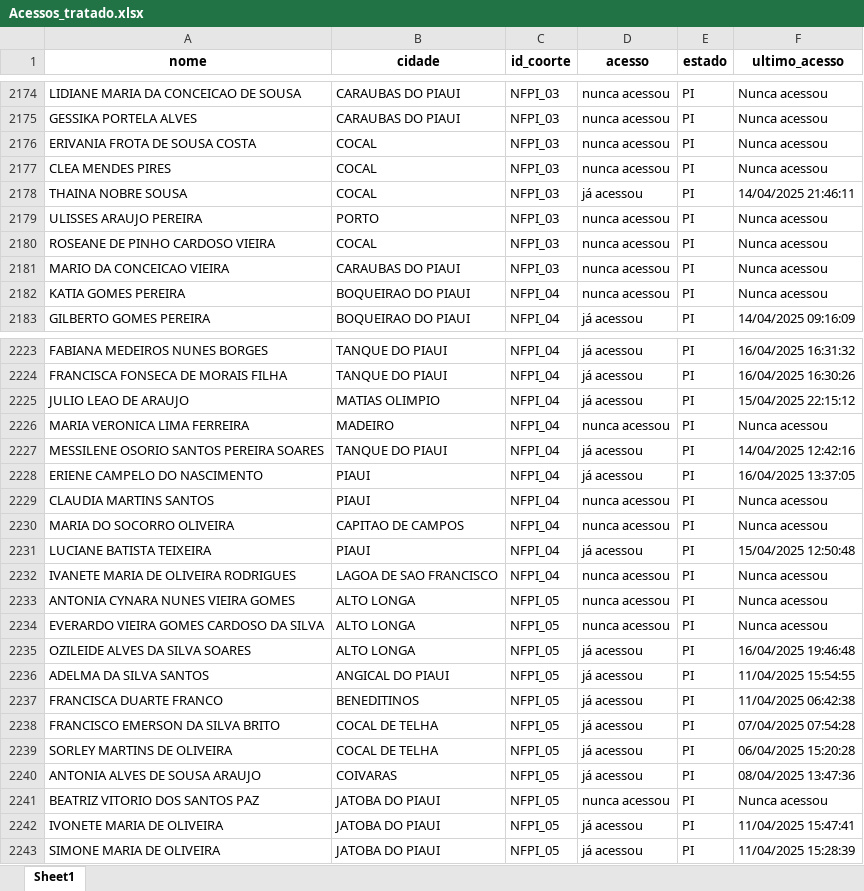
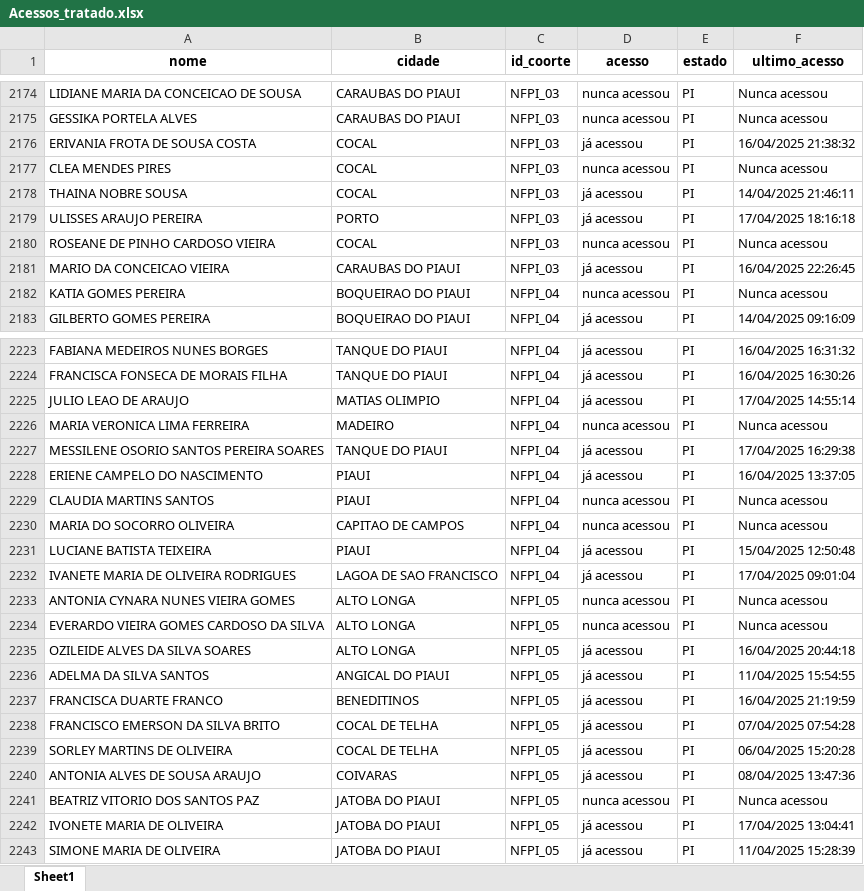
Before and after one commit to amarildorfilhoufc/eti-2025-streamlit, an Excel workbook: Acessos_tratado.xlsx, sheet Sheet1, drawn as a sheet; only a part is shown, gaps mark what is left out; values as stored, in another font and other column widths than the file's, no borders; the diff covers the shown part only; the diff names each change by its address in the sheet, - before the commit and + after, or states it on an @@ line.

Commit message:
Substituindo Acessos_tratado.xlsx pela versão atualizada

```diff
--- a/Acessos_tratado.xlsx (sheet Sheet1)
+++ b/Acessos_tratado.xlsx (sheet Sheet1)
-D2176 (acesso): nunca acessou
+D2176 (acesso): já acessou
-F2176 (ultimo_acesso): Nunca acessou
+F2176 (ultimo_acesso): 16/04/2025 21:38:32
-D2179 (acesso): nunca acessou
+D2179 (acesso): já acessou
-F2179 (ultimo_acesso): Nunca acessou
+F2179 (ultimo_acesso): 17/04/2025 18:16:18
-D2181 (acesso): nunca acessou
+D2181 (acesso): já acessou
-F2181 (ultimo_acesso): Nunca acessou
+F2181 (ultimo_acesso): 16/04/2025 22:26:45
-F2225 (ultimo_acesso): 15/04/2025 22:15:12
+F2225 (ultimo_acesso): 17/04/2025 14:55:14
-F2227 (ultimo_acesso): 14/04/2025 12:42:16
+F2227 (ultimo_acesso): 17/04/2025 16:29:38
-D2232 (acesso): nunca acessou
+D2232 (acesso): já acessou
-F2232 (ultimo_acesso): Nunca acessou
+F2232 (ultimo_acesso): 17/04/2025 09:01:04
-F2235 (ultimo_acesso): 16/04/2025 19:46:48
+F2235 (ultimo_acesso): 16/04/2025 20:44:18
-F2237 (ultimo_acesso): 11/04/2025 06:42:38
+F2237 (ultimo_acesso): 16/04/2025 21:19:59
-F2242 (ultimo_acesso): 11/04/2025 15:47:41
+F2242 (ultimo_acesso): 17/04/2025 13:04:41
```
Also changed, not shown: 170 edited cells elsewhere in this sheet.
